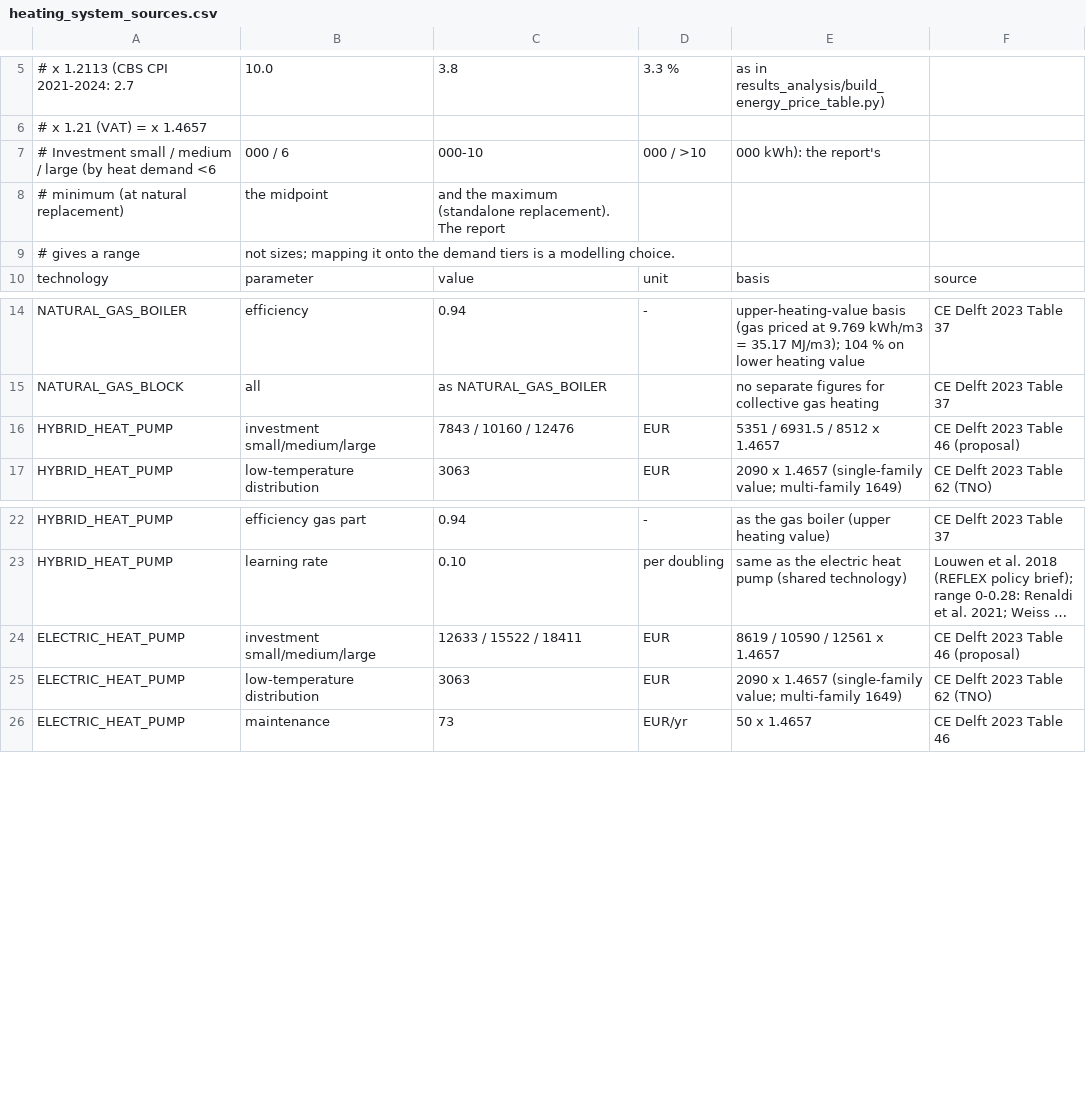
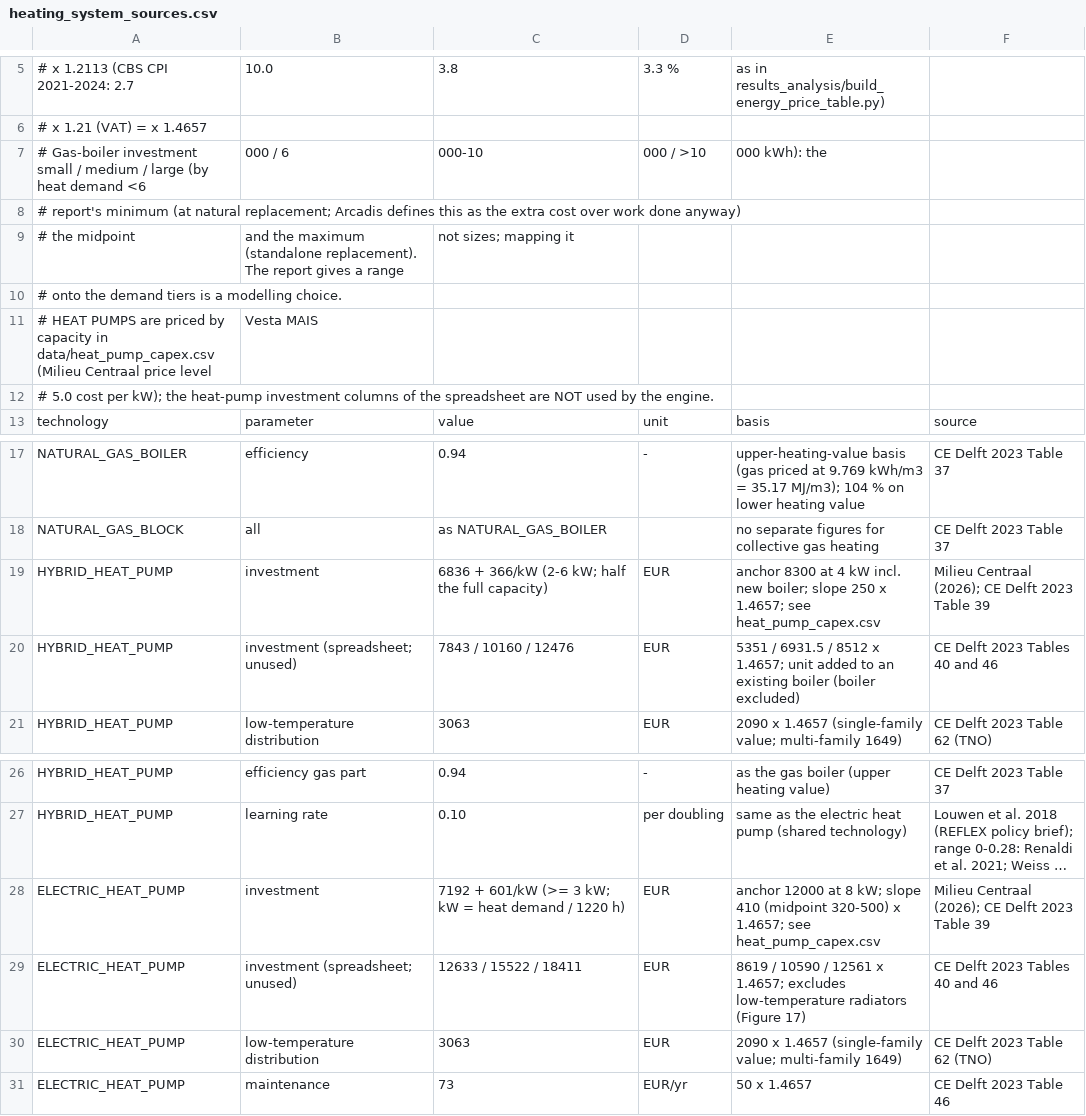
Before and after one commit to NEON-Research/Heat_transition_tipping_pathways, a CSV file: data/heating_system_sources.csv, drawn as a sheet; only a part is shown, gaps mark what is left out; long unchanged cells end in …; removed rows and columns are numbered as before the commit, all else as after; the diff names each change by its address in the sheet, - before the commit and + after, or states it on an @@ line.

```diff
--- a/data/heating_system_sources.csv
+++ b/data/heating_system_sources.csv
-A7: # Investment small /…
+A7: # Gas-boiler investment small /…
-E7: 000 kWh): the report's
+E7: 000 kWh): the
-row 8: # minimum (at natural replacement) | the midpoint | and the maximum (standalone replacement). The report
-row 9: # gives a range | not sizes; mapping it onto the demand tiers is a modelling choice.
+row 8: # report's minimum (at natural replacement; Arcadis defines this as the extra cost over work done anyway)
+row 9: # the midpoint | and the maximum (standalone replacement). The report gives a range | not sizes; mapping it
+row 10: # onto the demand tiers is a modelling choice.
+row 11: # HEAT PUMPS are priced by capacity in data/heat_pump_capex.csv (Milieu Centraal price level | Vesta MAIS
+row 12: # 5.0 cost per kW); the heat-pump investment columns of the spreadsheet are NOT used by the engine.
+row 19: HYBRID_HEAT_PUMP | investment | 6836 + 366/kW (2-6 kW; half the full capacity) | EUR | anchor 8300 at 4 kW incl. new boiler; slope 250 x 1.4657; see heat_pump_capex.csv | Milieu Centraal (2026); CE Delft 2023 Table 39
-B20: investment small/medium/large
+B20: investment (spreadsheet; unused)
-E20: …8512 x 1.4657
+E20: …8512 x 1.4657; unit added to an existing boiler (boiler excluded)
-F20: CE Delft 2023 Table 46 (proposal)
+F20: CE Delft 2023 Tables 40 and 46
+row 28: ELECTRIC_HEAT_PUMP | investment | 7192 + 601/kW (>= 3 kW; kW = heat demand / 1220 h) | EUR | anchor 12000 at 8 kW; slope 410 (midpoint 320-500) x 1.4657; see heat_pump_capex.csv | Milieu Centraal (2026); CE Delft 2023 Table 39
-B29: investment small/medium/large
+B29: investment (spreadsheet; unused)
-E29: …12561 x 1.4657
+E29: …12561 x 1.4657; excludes low-temperature radiators (Figure 17)
-F29: CE Delft 2023 Table 46 (proposal)
+F29: CE Delft 2023 Tables 40 and 46
```
Also changed, not shown: results_analysis/morris_factors.csv, 12 other files.
